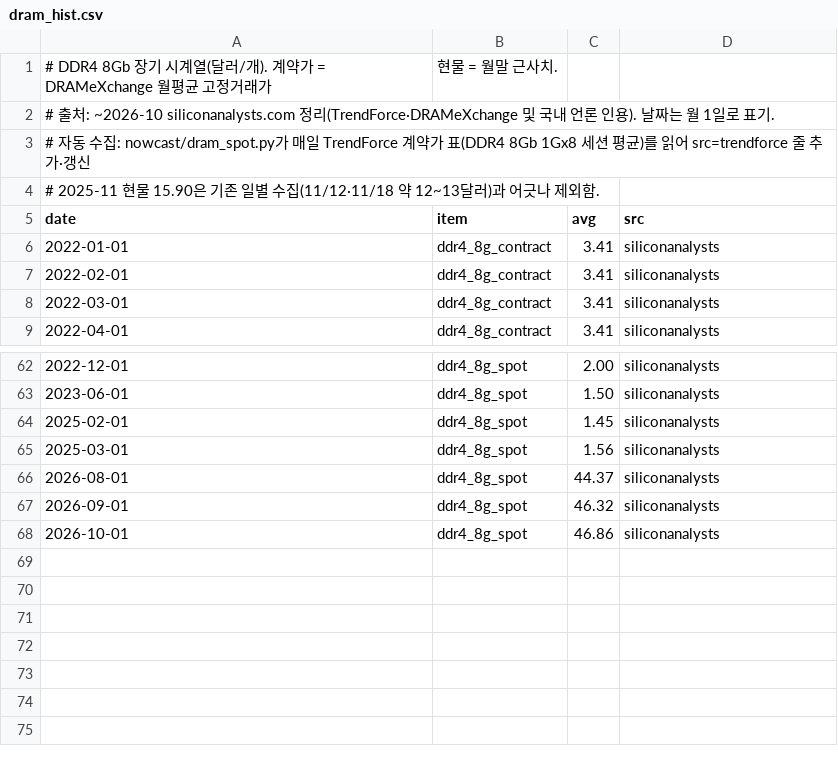
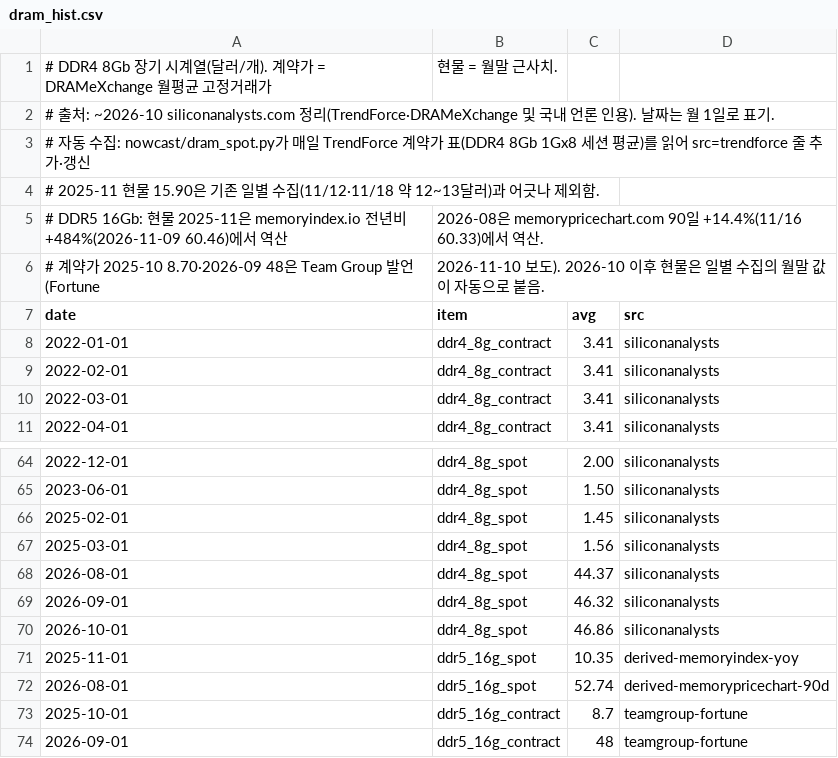
Before and after one commit to lloydknam/korea-gdpnow, a CSV file: data/dram_hist.csv, drawn as a sheet; only a part is shown, gaps mark what is left out.

```diff
--- a/data/dram_hist.csv
+++ b/data/dram_hist.csv
@@ -4,2 +4,4 @@
 # 2025-11 현물 15.90은 기존 일별 수집(11/12·11/18 약 12~13달러)과 어긋나 제외함.
+# DDR5 16Gb: 현물 2025-11은 memoryindex.io 전년비 +484%(2026-11-09 60.46)에서 역산, 2026-08은 memorypricechart.com 90일 +14.4%(11/16 60.33)에서 역산.
+#            계약가 2025-10 8.70·2026-09 48은 Team Group 발언(Fortune, 2026-11-10 보도). 2026-10 이후 현물은 일별 수집의 월말 값이 자동으로 붙음.
 date,item,avg,src
@@ -68 +70,5 @@ date,item,avg,src
 2026-10-01,ddr4_8g_spot,46.86,siliconanalysts
+2025-11-01,ddr5_16g_spot,10.35,derived-memoryindex-yoy
+2026-08-01,ddr5_16g_spot,52.74,derived-memorypricechart-90d
+2025-10-01,ddr5_16g_contract,8.7,teamgroup-fortune
+2026-09-01,ddr5_16g_contract,48,teamgroup-fortune
```
Also changed, not shown: data/dram_spot.csv, 2 other files.
